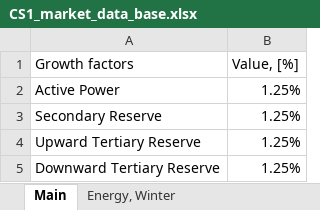
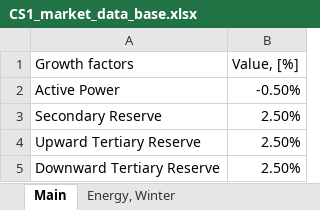
Before and after one commit to ATTEST-project/shared-resource-planning, an Excel workbook: data/CS1_3/Market Data/CS1_market_data_base.xlsx, sheet Main, drawn as a sheet; values as stored, in another font and other column widths than the file's, no borders; the diff names each change by its address in the sheet, - before the commit and + after, or states it on an @@ line.

```diff
--- a/data/CS1_3/Market Data/CS1_market_data_base.xlsx (sheet Main)
+++ b/data/CS1_3/Market Data/CS1_market_data_base.xlsx (sheet Main)
-B2 (Value, [%]): 1.25%
+B2 (Value, [%]): -0.50%
-B3:B5 (Value, [%]): 1.25%
+B3:B5 (Value, [%]): 2.50%
```
Also changed, not shown: data/CS1_3/Market Data/CS1_market_data_2030.xlsx, data/CS1_3/Market Data/CS1_market_data_2040.xlsx, 11 other files.
